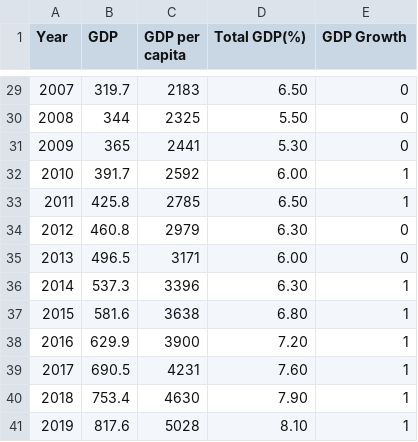
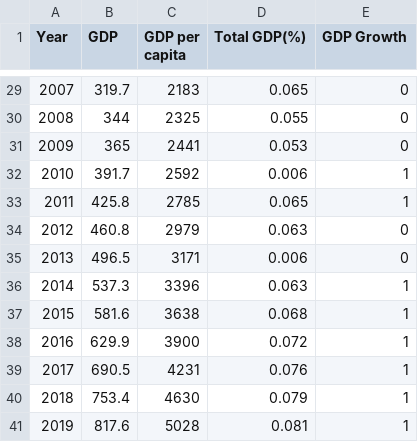
Before and after one commit to AnAn2200/GDP, a CSV file: Train1.csv, drawn as a sheet; only a part is shown, gaps mark what is left out; the diff covers the shown part only.

```diff
--- a/Train1.csv
+++ b/Train1.csv
@@ -29,13 +29,13 @@ Year,GDP,GDP per capita,Total GDP(%),GDP Growth
-2007,319.7,"2183",6.50,0
-2008,344,"2325",5.50,0
-2009,365,"2441",5.30,0
-2010,391.7,"2592",6.00,1
-2011,425.8,"2785",6.50,1
-2012,460.8,"2979",6.30,0
-2013,496.5,"3171",6.00,0
-2014,537.3,"3396",6.30,1
-2015,581.6,"3638",6.80,1
-2016,629.9,"3900",7.20,1
-2017,690.5,"4231",7.60,1
-2018,753.4,"4630",7.90,1
-2019,817.6,"5028",8.10,1
+2007,319.7,"2183",0.065,0
+2008,344,"2325",0.055,0
+2009,365,"2441",0.053,0
+2010,391.7,"2592",0.006,1
+2011,425.8,"2785",0.065,1
+2012,460.8,"2979",0.063,0
+2013,496.5,"3171",0.006,0
+2014,537.3,"3396",0.063,1
+2015,581.6,"3638",0.068,1
+2016,629.9,"3900",0.072,1
+2017,690.5,"4231",0.076,1
+2018,753.4,"4630",0.079,1
+2019,817.6,"5028",0.081,1
```
Also changed, not shown: 27 edited cells elsewhere in this file.
